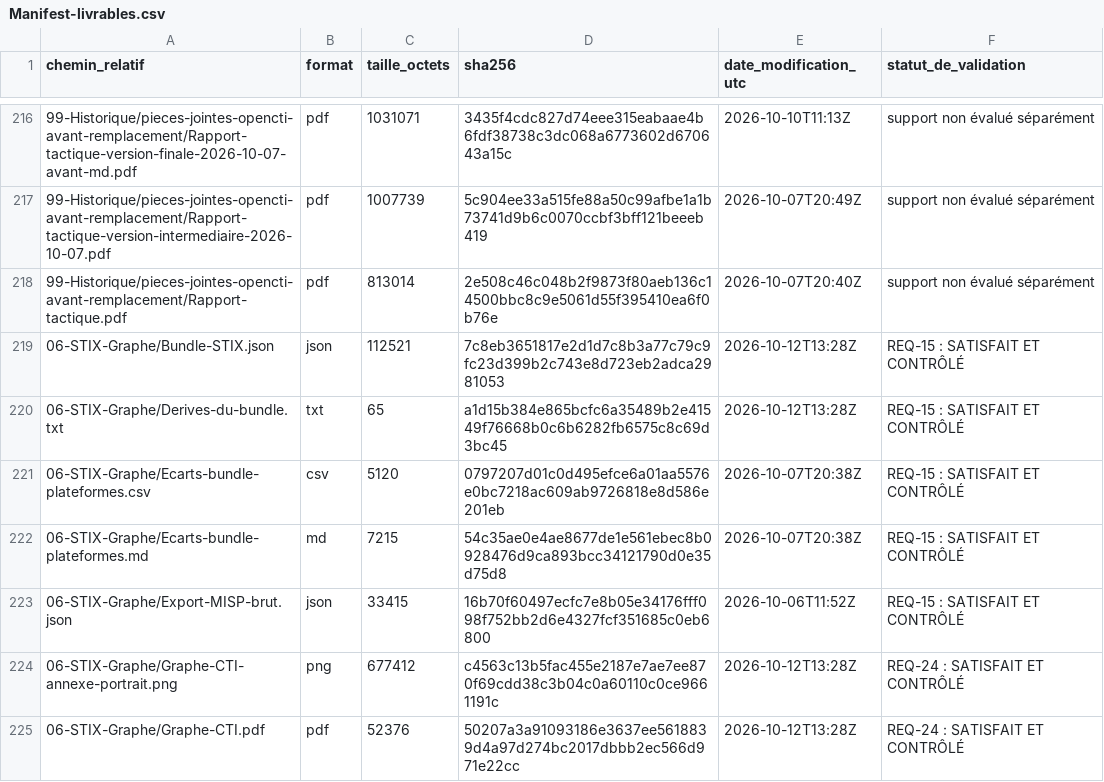
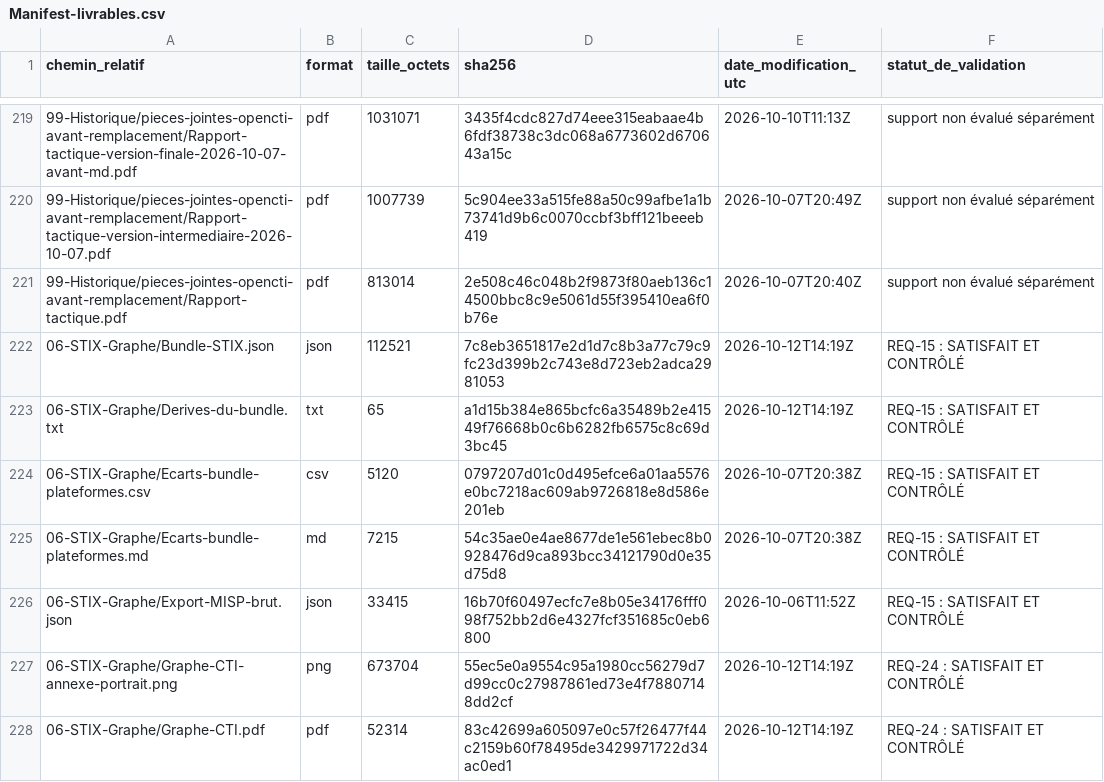
Before and after one commit to raphael-attias/cti-helios-energy, a CSV file: 11-Validation/Manifest-livrables.csv, drawn as a sheet; only a part is shown, gaps mark what is left out; addresses are those after the commit; the diff covers the shown part only; the diff names each change by its address in the sheet, - before the commit and + after, or states it on an @@ line.

```diff
--- a/11-Validation/Manifest-livrables.csv
+++ b/11-Validation/Manifest-livrables.csv
-E222:E223 (date_modification_utc): 2026-10-12T13:28Z
+E222:E223 (date_modification_utc): 2026-10-12T14:19Z
-C227 (taille_octets): 677412
+C227 (taille_octets): 673704
-D227 (sha256): c4563c13b5fac455e2187e7ae7ee870f69cdd38c3b04c0a60110c0ce9661191c
+D227 (sha256): 55ec5e0a9554c95a1980cc56279d7d99cc0c27987861ed73e4f78807148dd2cf
-E227:E228 (date_modification_utc): 2026-10-12T13:28Z
+E227:E228 (date_modification_utc): 2026-10-12T14:19Z
-C228 (taille_octets): 52376
+C228 (taille_octets): 52314
-D228 (sha256): 50207a3a91093186e3637ee5618839d4a97d274bc2017dbbb2ec566d971e22cc
+D228 (sha256): 83c42699a605097e0c57f26477f44c2159b60f78495de3429971722d34ac0ed1
```
Also changed, not shown: 3 added rows and 50 edited cells elsewhere in this file, 00-Pilotage/Matrice-exigences.csv, 11-Validation/Controles-exigences.csv, 18 other files.
